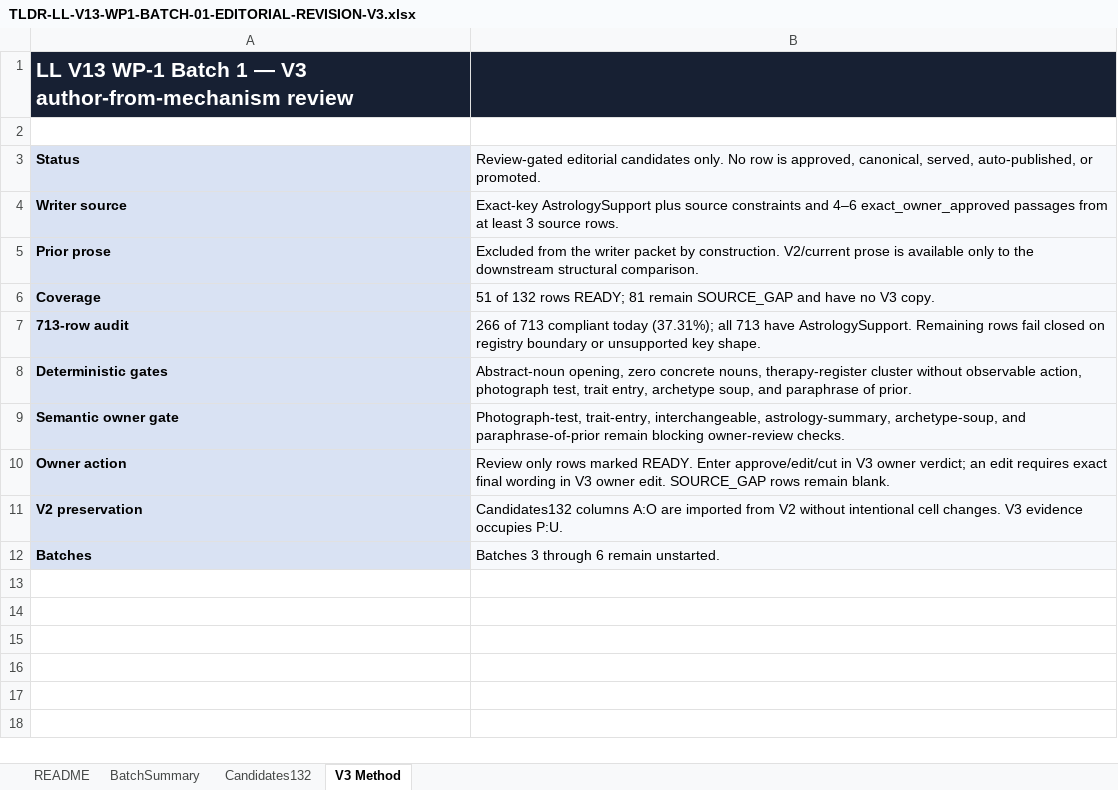
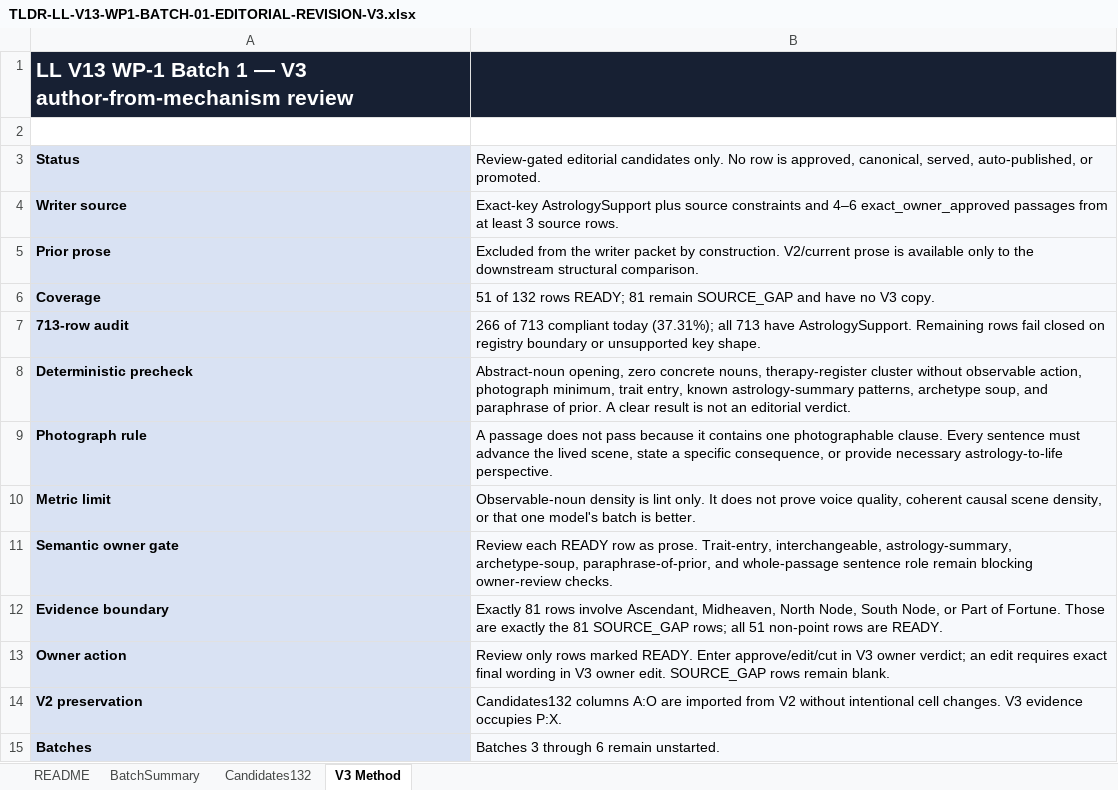
Before and after one commit to usrnmtkn/astrology-portal, an Excel workbook: packages/astro-knowledge/review/TLDR-LL-V13-WP1-BATCH-01-EDITORIAL-REVISION-V3.xlsx, sheet V3 Method, drawn as a sheet; values as stored, in another font and other column widths than the file's, no borders; addresses are those after the commit; the diff names each change by its address in the sheet, - before the commit and + after, or states it on an @@ line.

Commit message:
Tighten natal whole-passage review

```diff
--- a/packages/astro-knowledge/review/TLDR-LL-V13-WP1-BATCH-01-EDITORIAL-REVISION-V3.xlsx (sheet V3 Method)
+++ b/packages/astro-knowledge/review/TLDR-LL-V13-WP1-BATCH-01-EDITORIAL-REVISION-V3.xlsx (sheet V3 Method)
-A8: Deterministic gates
+A8: Deterministic precheck
-B8: …action, photograph test, trait entry, archetype soup, and paraphrase of prior.
+B8: …action, photograph minimum, trait entry, known astrology-summary patterns, archetype soup, and paraphrase of prior. A clear result is not an editorial verdict.
+row 9: Photograph rule | A passage does not pass because it contains one photographable clause. Every sentence must advance the lived scene, state a specific consequence, or provide necessary astrology-to-life perspective.
+row 10: Metric limit | Observable-noun density is lint only. It does not prove voice quality, coherent causal scene density, or that one model's batch is better.
-B11: Photograph-test, trait-entry, interchangeable, astrology-summary, archetype-soup, and paraphrase-of-prior remain blocking…
+B11: Review each READY row as prose. Trait-entry, interchangeable, astrology-summary, archetype-soup, paraphrase-of-prior, and whole-passage sentence role remain blocking…
+row 12: Evidence boundary | Exactly 81 rows involve Ascendant, Midheaven, North Node, South Node, or Part of Fortune. Those are exactly the 81 SOURCE_GAP rows; all 51 non-point rows are READY.
-B14: …evidence occupies P:U.
+B14: …evidence occupies P:X.
```
Also changed, not shown: sheet Candidates132, 14 other files.
